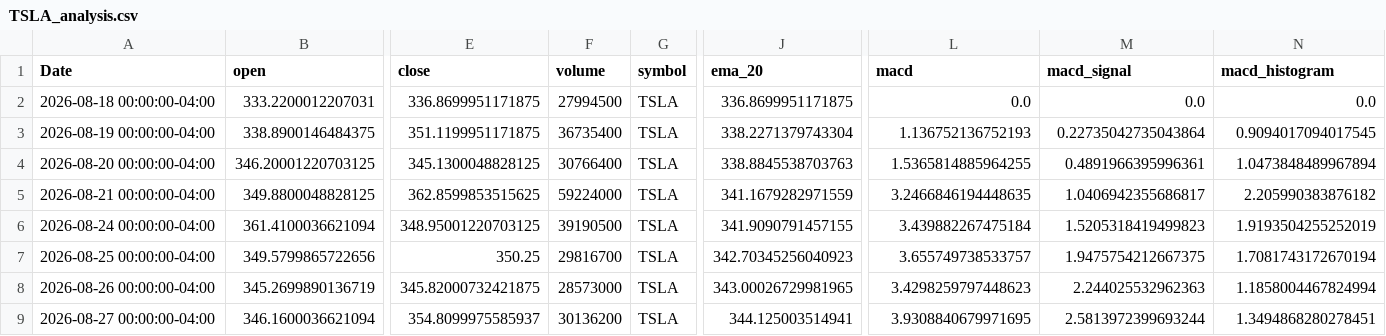
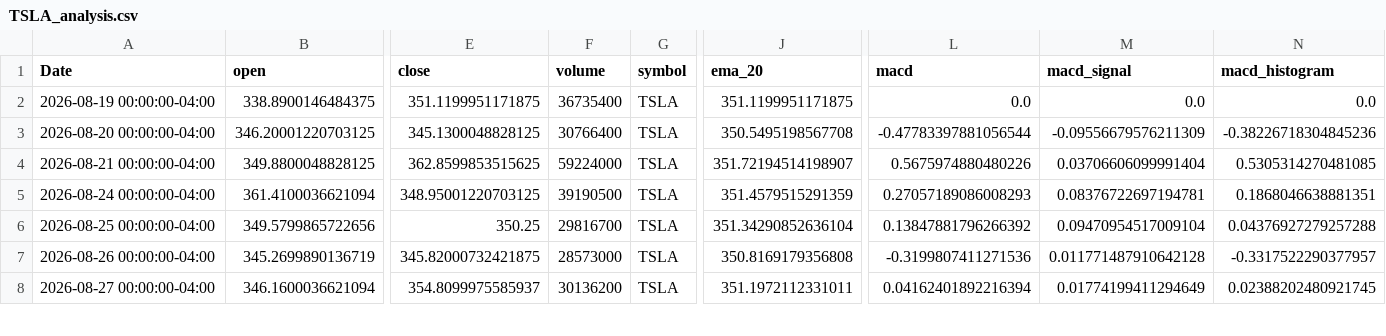
Before and after one commit to elrey85/Data-agent, a CSV file: analysis/TSLA_analysis.csv, drawn as a sheet; only a part is shown, gaps mark what is left out; removed rows and columns are numbered as before the commit, all else as after; rows hold the shown columns only; the diff covers the shown part only; the diff names each change by its address in the sheet, - before the commit and + after, or states it on an @@ line.

```diff
--- a/analysis/TSLA_analysis.csv
+++ b/analysis/TSLA_analysis.csv
-row 2: 2026-08-18 00:00:00-04:00 | 333.2200012207031 | 336.8699951171875 | 27994500 | TSLA | 336.8699951171875 | 0.0 | 0.0 | 0.0
-J2 (ema_20): 338.2271379743304
+J2 (ema_20): 351.1199951171875
-L2 (macd): 1.136752136752193
+L2 (macd): 0.0
-M2 (macd_signal): 0.22735042735043864
+M2 (macd_signal): 0.0
-N2 (macd_histogram): 0.9094017094017545
+N2 (macd_histogram): 0.0
-J3 (ema_20): 338.8845538703763
+J3 (ema_20): 350.5495198567708
-L3 (macd): 1.5365814885964255
+L3 (macd): -0.47783397881056544
-M3 (macd_signal): 0.4891966395996361
+M3 (macd_signal): -0.09556679576211309
-N3 (macd_histogram): 1.0473848489967894
+N3 (macd_histogram): -0.38226718304845236
-J4 (ema_20): 341.1679282971559
+J4 (ema_20): 351.72194514198907
-L4 (macd): 3.2466846194448635
+L4 (macd): 0.5675974880480226
-M4 (macd_signal): 1.0406942355686817
+M4 (macd_signal): 0.03706606099991404
-N4 (macd_histogram): 2.205990383876182
+N4 (macd_histogram): 0.5305314270481085
-J5 (ema_20): 341.9090791457155
+J5 (ema_20): 351.4579515291359
-L5 (macd): 3.439882267475184
+L5 (macd): 0.27057189086008293
-M5 (macd_signal): 1.5205318419499823
+M5 (macd_signal): 0.08376722697194781
-N5 (macd_histogram): 1.9193504255252019
+N5 (macd_histogram): 0.1868046638881351
-J6 (ema_20): 342.70345256040923
+J6 (ema_20): 351.34290852636104
-L6 (macd): 3.655749738533757
+L6 (macd): 0.13847881796266392
-M6 (macd_signal): 1.9475754212667375
+M6 (macd_signal): 0.09470954517009104
-N6 (macd_histogram): 1.7081743172670194
+N6 (macd_histogram): 0.04376927279257288
-J7 (ema_20): 343.00026729981965
+J7 (ema_20): 350.8169179356808
-L7 (macd): 3.4298259797448623
+L7 (macd): -0.3199807411271536
-M7 (macd_signal): 2.244025532962363
+M7 (macd_signal): 0.011771487910642128
-N7 (macd_histogram): 1.1858004467824994
+N7 (macd_histogram): -0.3317522290377957
-J8 (ema_20): 344.125003514941
+J8 (ema_20): 351.1972112331011
-L8 (macd): 3.9308840679971695
+L8 (macd): 0.04162401892216394
-M8 (macd_signal): 2.5813972399693244
+M8 (macd_signal): 0.01774199411294649
-N8 (macd_histogram): 1.3494868280278451
+N8 (macd_histogram): 0.02388202480921745
```
Also changed, not shown: 1 added row and 67 edited cells elsewhere in this file, analysis/AAPL_analysis.csv, analysis/MSFT_analysis.csv, 4 other files.
